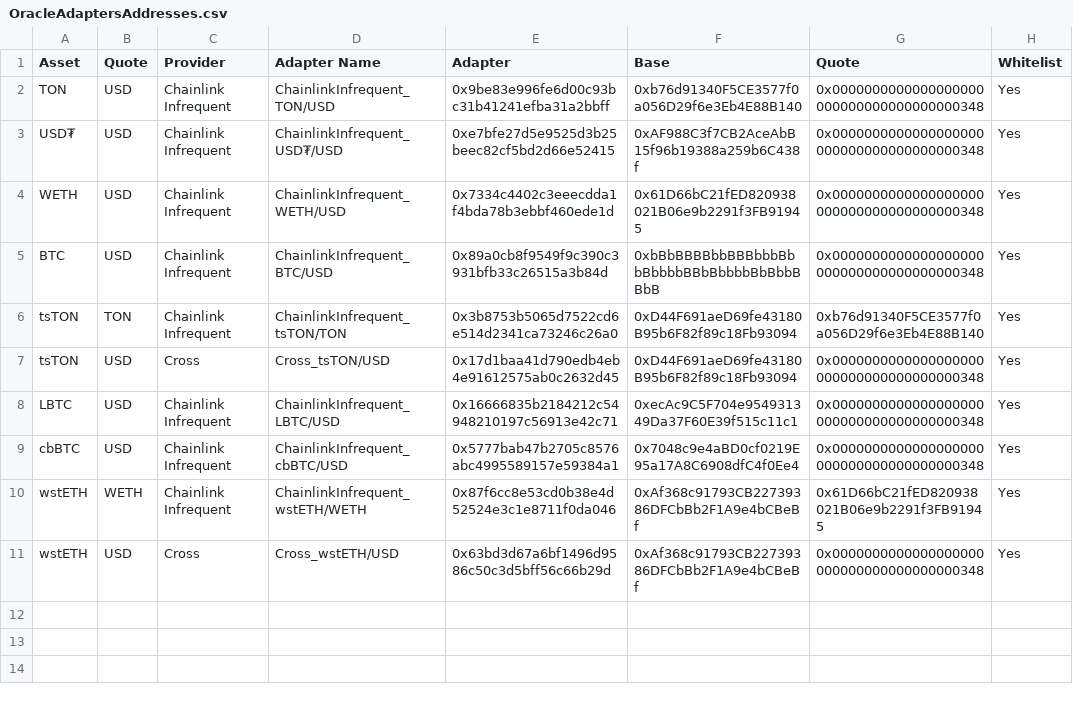
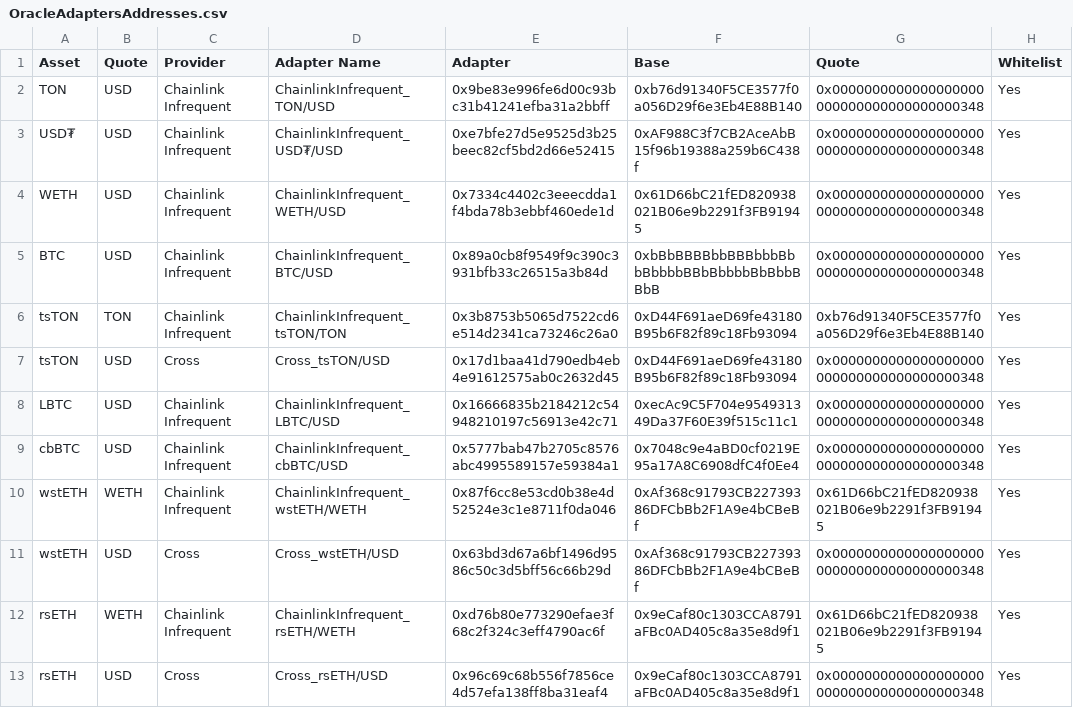
Before and after one commit to euler-xyz/euler-interfaces, a CSV file: addresses/239/OracleAdaptersAddresses.csv, drawn as a sheet; the diff names each change by its address in the sheet, - before the commit and + after, or states it on an @@ line.

Commit message:
feat: more oracles on tac

```diff
--- a/addresses/239/OracleAdaptersAddresses.csv
+++ b/addresses/239/OracleAdaptersAddresses.csv
+row 12: rsETH | WETH | Chainlink Infrequent | ChainlinkInfrequent_rsETH/WETH | 0xd76b80e773290efae3f68c2f324c3eff4790ac6f | 0x9eCaf80c1303CCA8791aFBc0AD405c8a35e8d9f1 | 0x61D66bC21fED820938021B06e9b2291f3FB91945 | Yes
+row 13: rsETH | USD | Cross | Cross_rsETH/USD | 0x96c69c68b556f7856ce4d57efa138ff8ba31eaf4 | 0x9eCaf80c1303CCA8791aFBc0AD405c8a35e8d9f1 | 0x0000000000000000000000000000000000000348 | Yes
```
